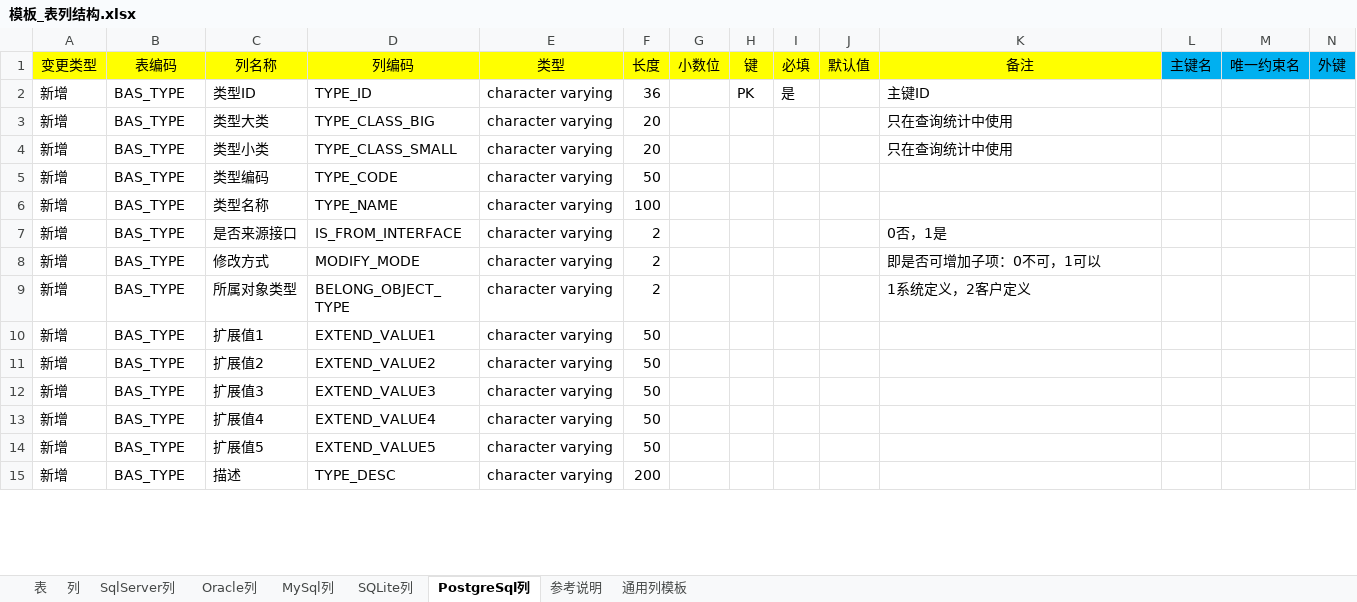
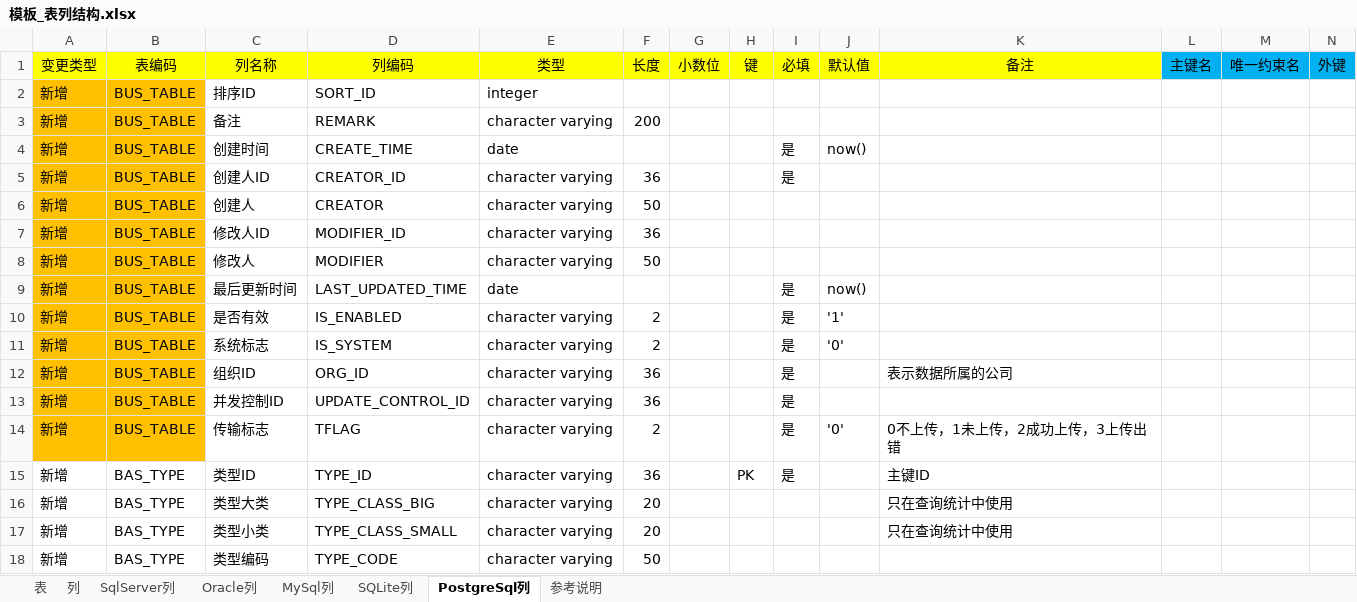
Before and after one commit to guo7892000/WorkHelper, an Excel workbook: 050_DBTool/Breezee.WorkHelper.DBTool.UI/DataTemplate/DBTool/TableSQL/模板_表列结构.xlsx, sheet PostgreSql列, drawn as a sheet; only a part is shown; the shorter side is filled out with more unchanged rows; values as stored, in another font and other column widths than the file's, no borders; rows hold the shown columns only; the diff covers the shown part only; the diff names each change by its address in the sheet, - before the commit and + after, or states it on an @@ line.

```diff
--- a/050_DBTool/Breezee.WorkHelper.DBTool.UI/DataTemplate/DBTool/TableSQL/模板_表列结构.xlsx (sheet PostgreSql列)
+++ b/050_DBTool/Breezee.WorkHelper.DBTool.UI/DataTemplate/DBTool/TableSQL/模板_表列结构.xlsx (sheet PostgreSql列)
-sheet tab: 通用列模板
+row 2: 新增 | BUS_TABLE | 排序ID | SORT_ID | integer
+row 3: 新增 | BUS_TABLE | 备注 | REMARK | character varying | 200
+row 4: 新增 | BUS_TABLE | 创建时间 | CREATE_TIME | date |  |  |  | 是 | now()
+row 5: 新增 | BUS_TABLE | 创建人ID | CREATOR_ID | character varying | 36 |  |  | 是
+row 6: 新增 | BUS_TABLE | 创建人 | CREATOR | character varying | 50
+row 7: 新增 | BUS_TABLE | 修改人ID | MODIFIER_ID | character varying | 36
+row 8: 新增 | BUS_TABLE | 修改人 | MODIFIER | character varying | 50
+row 9: 新增 | BUS_TABLE | 最后更新时间 | LAST_UPDATED_TIME | date |  |  |  | 是 | now()
+row 10: 新增 | BUS_TABLE | 是否有效 | IS_ENABLED | character varying | 2 |  |  | 是 | '1'
+row 11: 新增 | BUS_TABLE | 系统标志 | IS_SYSTEM | character varying | 2 |  |  | 是 | '0'
+row 12: 新增 | BUS_TABLE | 组织ID | ORG_ID | character varying | 36 |  |  | 是 |  | 表示数据所属的公司
+row 13: 新增 | BUS_TABLE | 并发控制ID | UPDATE_CONTROL_ID | character varying | 36 |  |  | 是
+row 14: 新增 | BUS_TABLE | 传输标志 | TFLAG | character varying | 2 |  |  | 是 | '0' | 0不上传，1未上传，2成功上传，3上传出错
```
Also changed, not shown: 26 removed rows elsewhere in this sheet, sheet 列, sheet SqlServer列, sheet Oracle列, sheet MySql列, sheet SQLite列, sheet 表, Release/DataTemplate/DBTool/TableSQL/模板_表列结构.xlsx, 25 other files.
